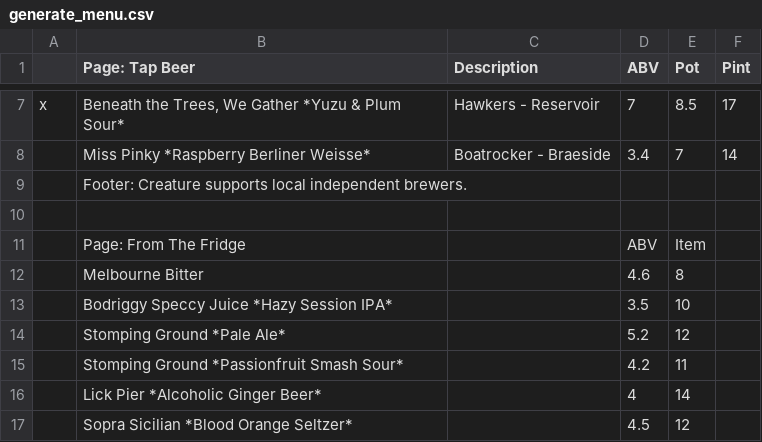
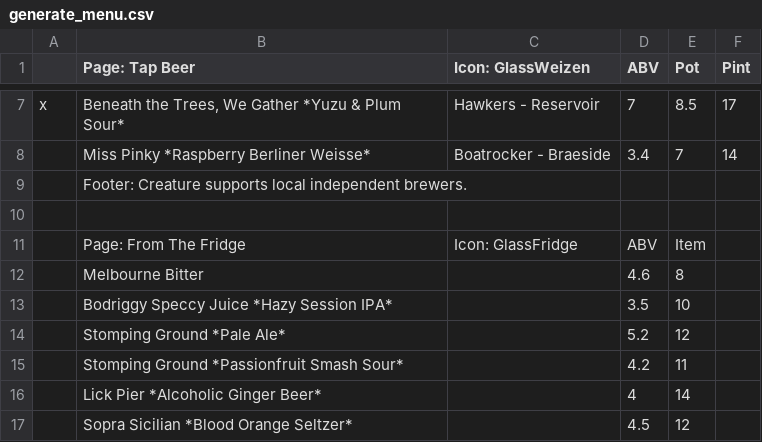
Before and after one commit to danshep/blandpty, a CSV file: menu/generate_menu.csv, drawn as a sheet; only a part is shown, gaps mark what is left out; the diff covers the shown part only.

```diff
--- a/menu/generate_menu.csv
+++ b/menu/generate_menu.csv
@@ -1 +1 @@
-,Page: Tap Beer,Description,ABV,Pot,Pint
+,Page: Tap Beer,Icon: GlassWeizen,ABV,Pot,Pint
@@ -10,3 +10,3 @@ x,"Beneath the Trees, We Gather *Yuzu & Plum Sour*",Hawkers - Reservoir,7,8.5,17
 ,,,,,
-,Page: From The Fridge,,ABV,Item,
+,Page: From The Fridge,Icon: GlassFridge,ABV,Item,
 ,Melbourne Bitter,,4.6,8,
```
Also changed, not shown: 21 added rows and 1 edited cell elsewhere in this file, 2 other files.
